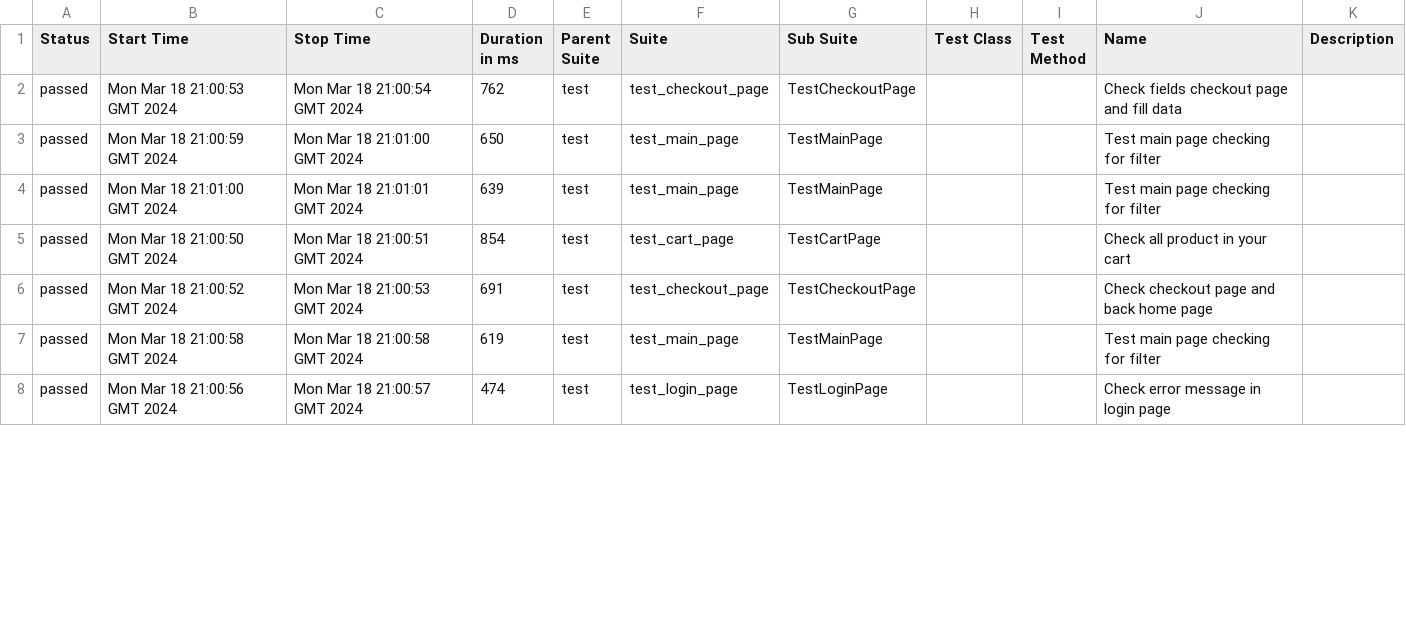
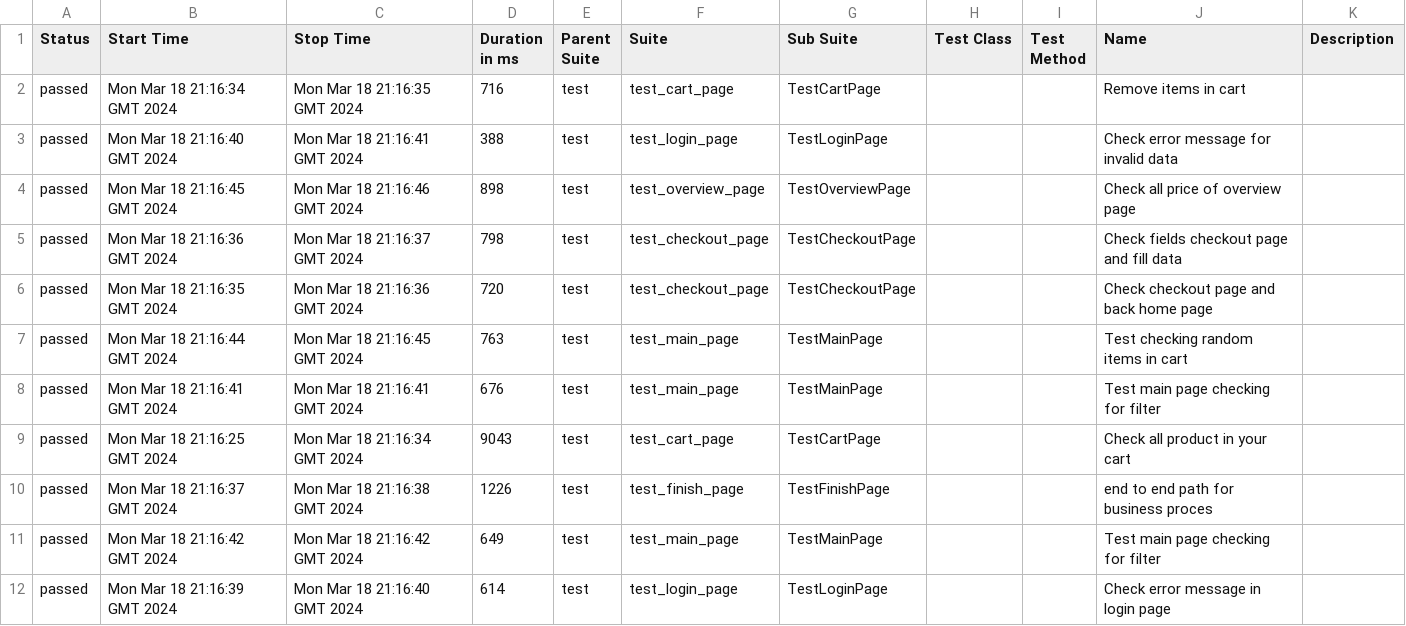
Before and after one commit to vladimirqw1221/test_ui, a CSV file: data/suites.csv, drawn as a sheet; only a part is shown; the diff covers the shown part only.

Commit message:
Deploying to gh-pages from @ vladimirqw1221/test_ui@cde4ee264a2bf3daa5fffd29b6122c1f46820b7e 🚀

```diff
--- a/data/suites.csv
+++ b/data/suites.csv
@@ -1,8 +1,12 @@
 "Status","Start Time","Stop Time","Duration in ms","Parent Suite","Suite","Sub Suite","Test Class","Test Method","Name","Description"
-"passed","Mon Mar 18 21:00:53 GMT 2024","Mon Mar 18 21:00:54 GMT 2024","762","test","test_checkout_page","TestCheckoutPage","","","Check fields checkout page and fill data",""
-"passed","Mon Mar 18 21:00:59 GMT 2024","Mon Mar 18 21:01:00 GMT 2024","650","test","test_main_page","TestMainPage","","","Test main page checking for filter",""
-"passed","Mon Mar 18 21:01:00 GMT 2024","Mon Mar 18 21:01:01 GMT 2024","639","test","test_main_page","TestMainPage","","","Test main page checking for filter",""
-"passed","Mon Mar 18 21:00:50 GMT 2024","Mon Mar 18 21:00:51 GMT 2024","854","test","test_cart_page","TestCartPage","","","Check all product in your cart",""
-"passed","Mon Mar 18 21:00:52 GMT 2024","Mon Mar 18 21:00:53 GMT 2024","691","test","test_checkout_page","TestCheckoutPage","","","Check checkout page and back home page",""
-"passed","Mon Mar 18 21:00:58 GMT 2024","Mon Mar 18 21:00:58 GMT 2024","619","test","test_main_page","TestMainPage","","","Test main page checking for filter",""
-"passed","Mon Mar 18 21:00:56 GMT 2024","Mon Mar 18 21:00:57 GMT 2024","474","test","test_login_page","TestLoginPage","","","Check error message in login page",""
+"passed","Mon Mar 18 21:16:34 GMT 2024","Mon Mar 18 21:16:35 GMT 2024","716","test","test_cart_page","TestCartPage","","","Remove items in cart",""
+"passed","Mon Mar 18 21:16:40 GMT 2024","Mon Mar 18 21:16:41 GMT 2024","388","test","test_login_page","TestLoginPage","","","Check error message for invalid data",""
+"passed","Mon Mar 18 21:16:45 GMT 2024","Mon Mar 18 21:16:46 GMT 2024","898","test","test_overview_page","TestOverviewPage","","","Check all price of  overview page",""
+"passed","Mon Mar 18 21:16:36 GMT 2024","Mon Mar 18 21:16:37 GMT 2024","798","test","test_checkout_page","TestCheckoutPage","","","Check fields checkout page and fill data",""
+"passed","Mon Mar 18 21:16:35 GMT 2024","Mon Mar 18 21:16:36 GMT 2024","720","test","test_checkout_page","TestCheckoutPage","","","Check checkout page and back home page",""
+"passed","Mon Mar 18 21:16:44 GMT 2024","Mon Mar 18 21:16:45 GMT 2024","763","test","test_main_page","TestMainPage","","","Test checking random items in cart",""
+"passed","Mon Mar 18 21:16:41 GMT 2024","Mon Mar 18 21:16:41 GMT 2024","676","test","test_main_page","TestMainPage","","","Test main page checking for filter",""
+"passed","Mon Mar 18 21:16:25 GMT 2024","Mon Mar 18 21:16:34 GMT 2024","9043","test","test_cart_page","TestCartPage","","","Check all product in your cart",""
+"passed","Mon Mar 18 21:16:37 GMT 2024","Mon Mar 18 21:16:38 GMT 2024","1226","test","test_finish_page","TestFinishPage","","","end to end path for business proces",""
+"passed","Mon Mar 18 21:16:42 GMT 2024","Mon Mar 18 21:16:42 GMT 2024","649","test","test_main_page","TestMainPage","","","Test main page checking for filter",""
+"passed","Mon Mar 18 21:16:39 GMT 2024","Mon Mar 18 21:16:40 GMT 2024","614","test","test_login_page","TestLoginPage","","","Check error message in login page",""
```
Also changed, not shown: 4 removed rows and 11 edited cells elsewhere in this file, data/behaviors.csv, 33 other files.
